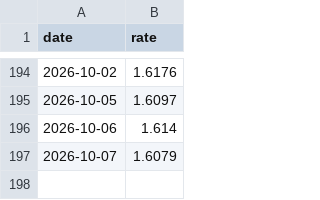
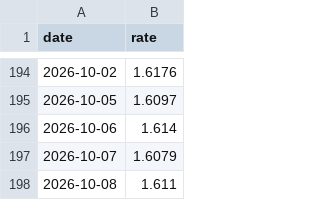
Before and after one commit to Paul-Antoine-Bonin/fx-rates-journal, a CSV file: data/EURAUD.csv, drawn as a sheet; only a part is shown, gaps mark what is left out.

Commit message:
data(EURAUD): sync fixings through 2026-10-08 (#27)
Automated sync of ECB reference rates for **EUR/AUD**.

- Mode: `update`
- Rows added: **1** (2026-10-08)
- Latest fixing: 2026-10-08 = `1.611`
- 1d: +0.19% · 20d: -0.35% · 60d vol: 4.65%

Source: ECB via frankfurter.app. README table regenerated.

Co-authored-by: ASRIDK <68287121+ASRIDK@users.noreply.github.com>

```diff
--- a/data/EURAUD.csv
+++ b/data/EURAUD.csv
@@ -197 +197,2 @@ date,rate
 2026-10-07,1.6079
+2026-10-08,1.611
```
Also changed, not shown: 1 other file.
